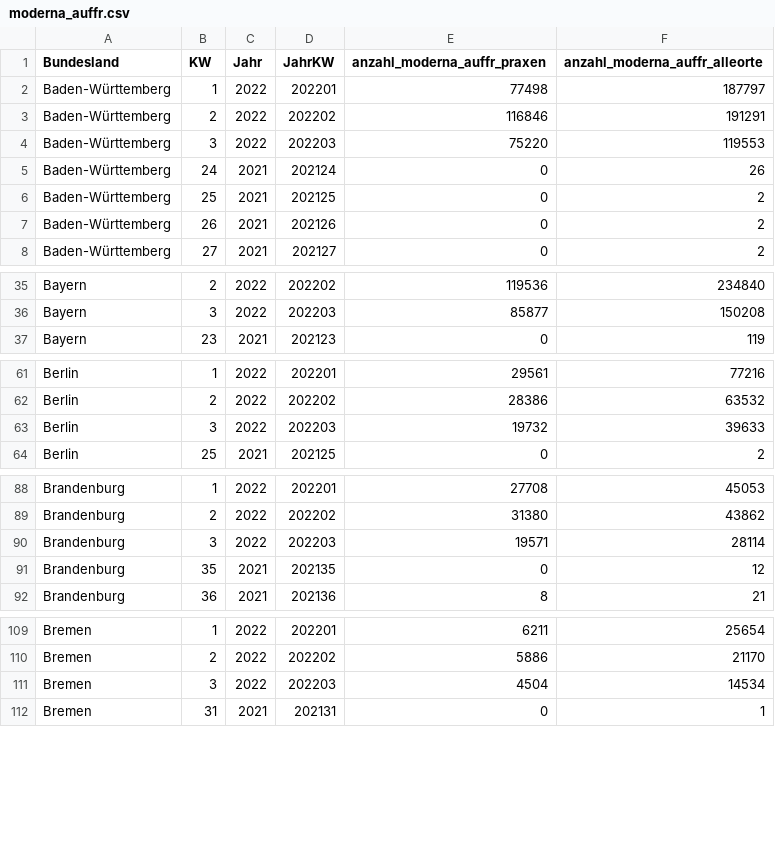
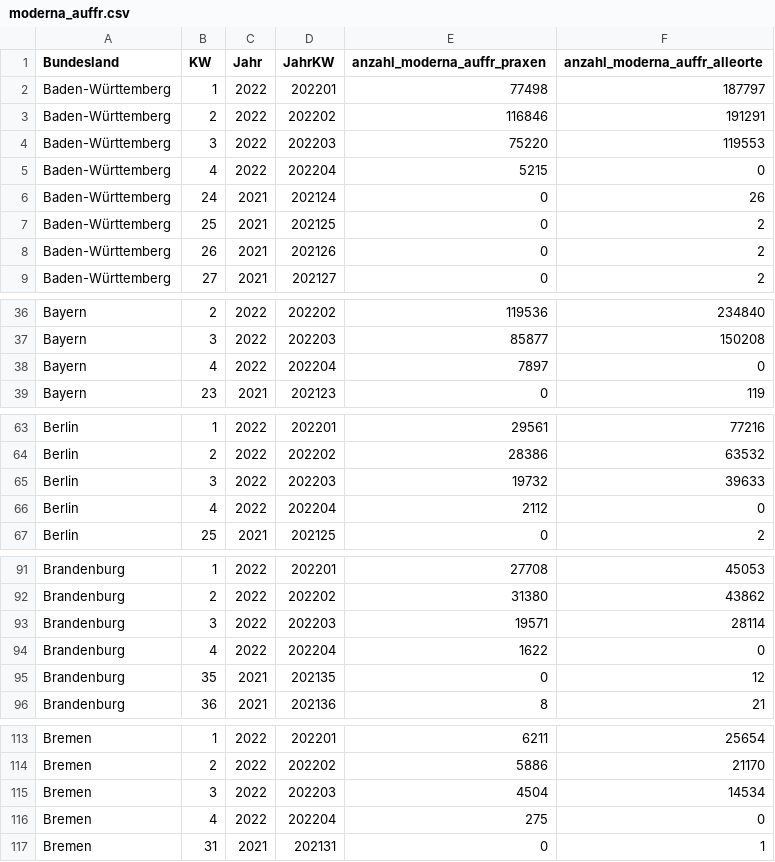
Before and after one commit to zidatalab/covid19dashboard, a CSV file: data/moderna_auffr.csv, drawn as a sheet; only a part is shown, gaps mark what is left out; the diff covers the shown part only.

Commit message:
Auto update Dashboard

```diff
--- a/data/moderna_auffr.csv
+++ b/data/moderna_auffr.csv
@@ -4,2 +4,3 @@ Baden-Württemberg,2,2022,202202,116846,191291
 Baden-Württemberg,3,2022,202203,75220,119553
+Baden-Württemberg,4,2022,202204,5215,0
 Baden-Württemberg,24,2021,202124,0,26
@@ -36,2 +37,3 @@ Bayern,2,2022,202202,119536,234840
 Bayern,3,2022,202203,85877,150208
+Bayern,4,2022,202204,7897,0
 Bayern,23,2021,202123,0,119
@@ -63,2 +65,3 @@ Berlin,2,2022,202202,28386,63532
 Berlin,3,2022,202203,19732,39633
+Berlin,4,2022,202204,2112,0
 Berlin,25,2021,202125,0,2
@@ -90,2 +93,3 @@ Brandenburg,2,2022,202202,31380,43862
 Brandenburg,3,2022,202203,19571,28114
+Brandenburg,4,2022,202204,1622,0
 Brandenburg,35,2021,202135,0,12
@@ -111,2 +115,3 @@ Bremen,2,2022,202202,5886,21170
 Bremen,3,2022,202203,4504,14534
+Bremen,4,2022,202204,275,0
 Bremen,31,2021,202131,0,1
```
Also changed, not shown: 12 added rows elsewhere in this file.
